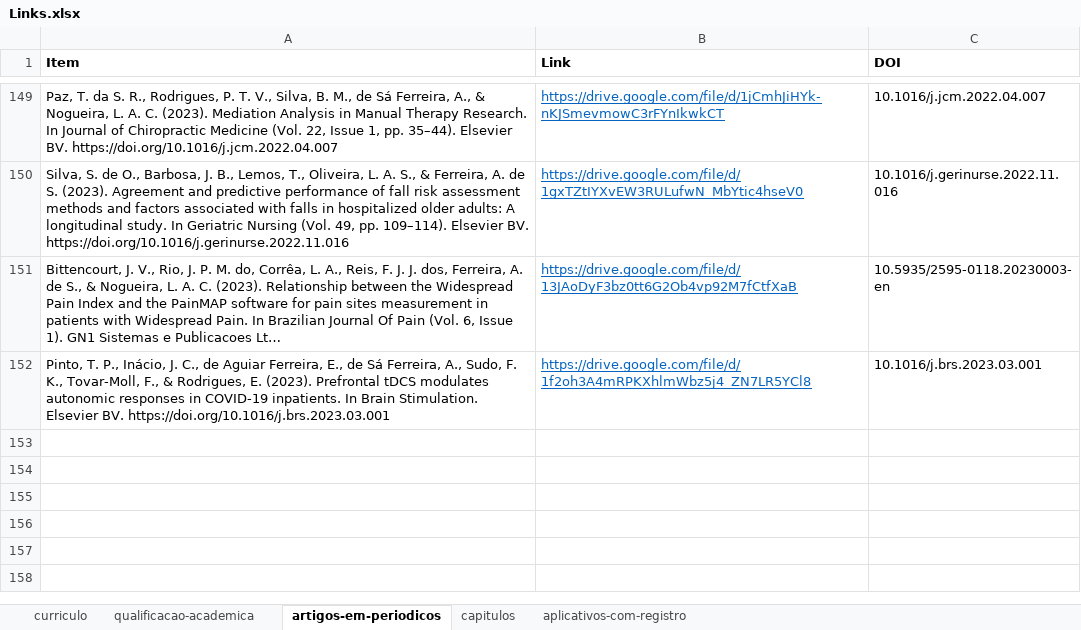
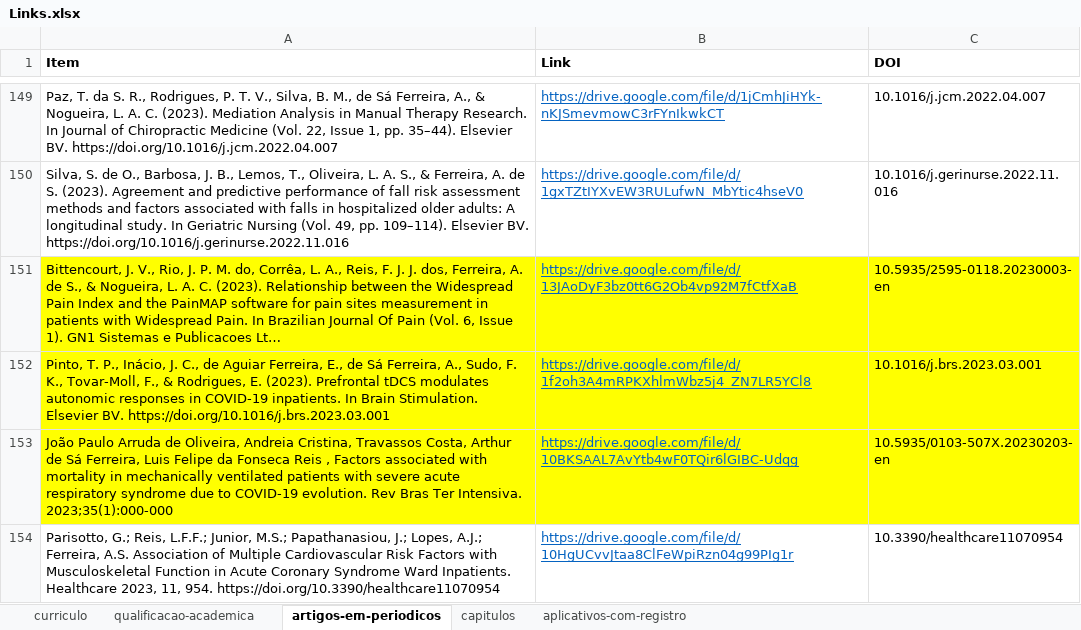
Before and after one commit to FerreiraAS/Ciencia-com-R-Consultoria, an Excel workbook: Links.xlsx, sheet artigos-em-periodicos, drawn as a sheet; only a part is shown, gaps mark what is left out; long unchanged cells end in …; values as stored, in another font and other column widths than the file's, no borders; the diff names each change by its address in the sheet, - before the commit and + after, or states it on an @@ line.

```diff
--- a/Links.xlsx (sheet artigos-em-periodicos)
+++ b/Links.xlsx (sheet artigos-em-periodicos)
-A151:C152 fill: none
+A151:C152 fill: #FFFF00
+row 153: João Paulo Arruda de Oliveira, Andreia Cristina, Travassos Costa, Arthur de Sá Ferreira, Luis Felipe da Fonseca Reis , Factors associated with mortality in mechanically ventilated patients with severe acute respiratory syndrome due to COVID-19 evolution. Rev Bras Ter Intensiva. 2023;35(1):000-000 | https://drive.google.com/file/d/10BKSAAL7AvYtb4wF0TQir6lGIBC-Udqg | 10.5935/0103-507X.20230203-en
+row 154: Parisotto, G.; Reis, L.F.F.; Junior, M.S.; Papathanasiou, J.; Lopes, A.J.; Ferreira, A.S. Association of Multiple Cardiovascular Risk Factors with Musculoskeletal Function in Acute Coronary Syndrome Ward Inpatients. Healthcare 2023, 11, 954. https://doi.org/10.3390/healthcare11070954 | https://drive.google.com/file/d/10HgUCvvJtaa8ClFeWpiRzn04g99PIg1r | 10.3390/healthcare11070954
```
Also changed, not shown: docs/Links.xlsx, 49 other files.
